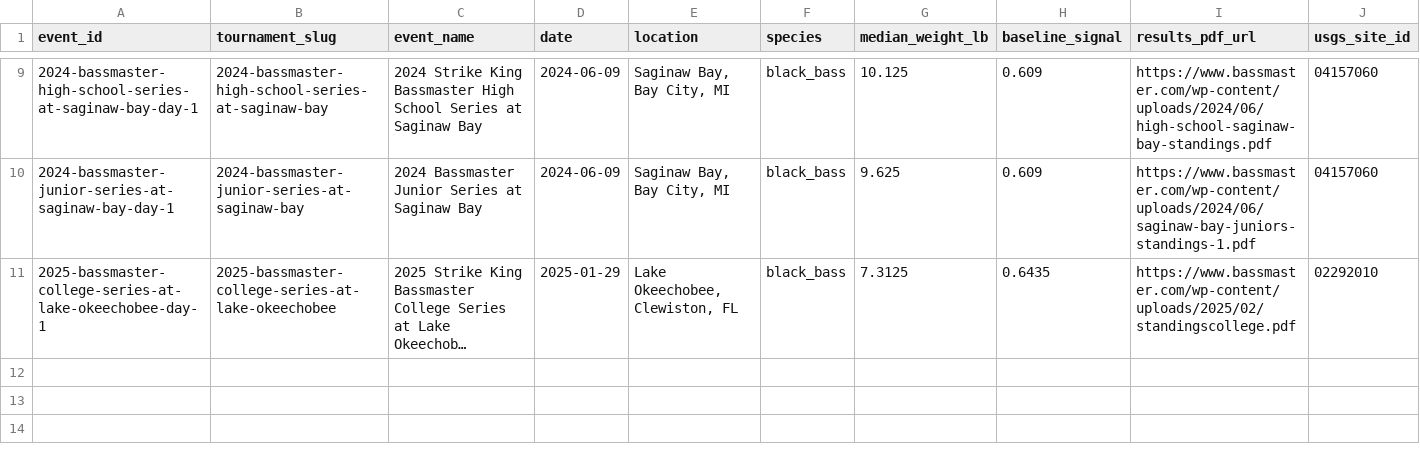
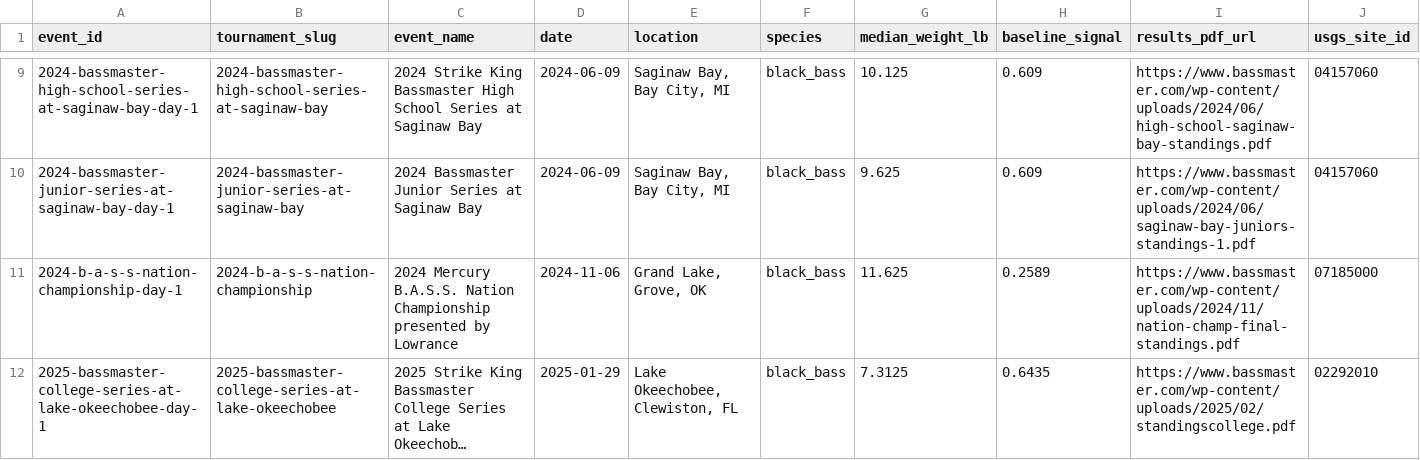
Before and after one commit to AsharMemon/opencatch, a CSV file: castline/validation/data/raw/historical_outcomes.csv, drawn as a sheet; only a part is shown, gaps mark what is left out; long unchanged cells end in …; rows hold the shown columns only; the diff names each change by its address in the sheet, - before the commit and + after, or states it on an @@ line.

```diff
--- a/castline/validation/data/raw/historical_outcomes.csv
+++ b/castline/validation/data/raw/historical_outcomes.csv
+row 11: 2024-b-a-s-s-nation-championship-day-1 | 2024-b-a-s-s-nation-championship | 2024 Mercury B.A.S.S. Nation Championship presented by Lowrance | 2024-11-06 | Grand Lake, Grove, OK | black_bass | 11.625 | 0.2589 | https://www.bassmaster.com/wp-content/uploads/2024/11/nation-champ-final-standings.pdf | 07185000
```
Also changed, not shown: castline/validation/data/processed/validation_dataset.csv, castline/validation/data/raw/bassmaster_usgs_mapping.csv, 5 other files.
